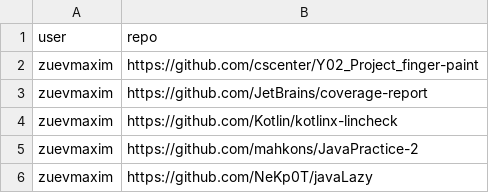
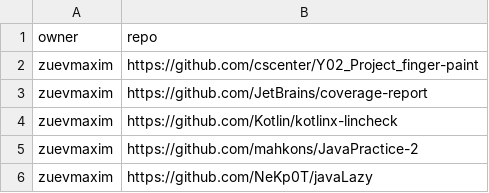
Before and after one commit to zuevmaxim/itmo-ibd, a CSV file: data/repos.csv, drawn as a sheet; only a part is shown.

Commit message:
Add kaggle repos batched dataset

```diff
--- a/data/repos.csv
+++ b/data/repos.csv
@@ -1,2 +1,2 @@
-user,repo
+owner,repo
 zuevmaxim,https://github.com/cscenter/Y02_Project_finger-paint
```
Also changed, not shown: data/all_repos.csv, 11 other files.
